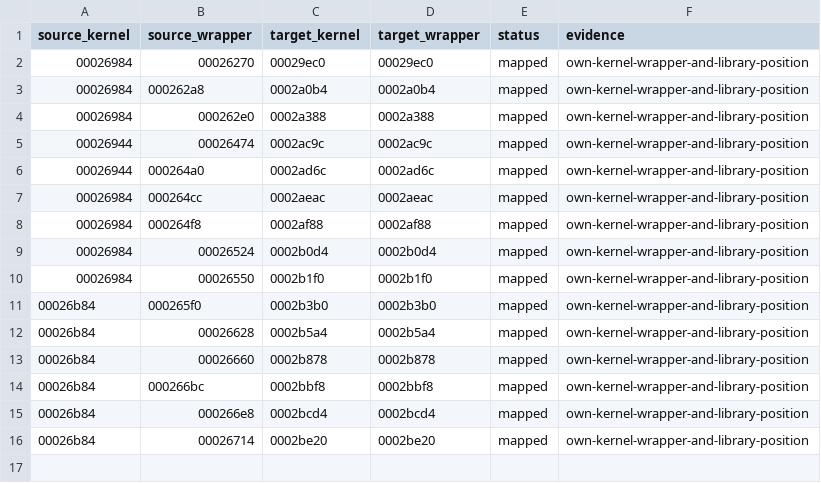
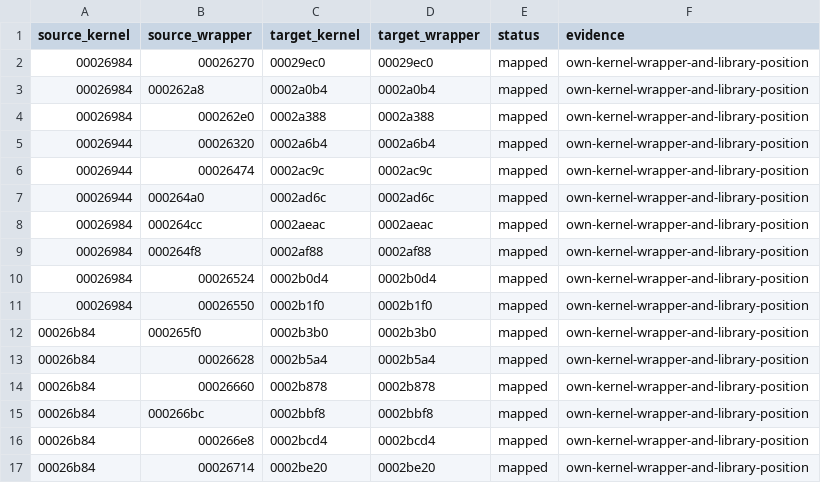
Before and after one commit to irudoy/v, a CSV file: defs/JK08A-1ME3B.interp-correspondence.csv, drawn as a sheet.

Commit message:
fix(kb): merge the 1ME3B 16x16 byte lookup and bind the library arithmetic helpers
foamy-robin/fn, the own-kernel explicit 16x16 lookup of uint8 elements
over uint8 axes at 1me3b:0002a6b4, joins black-cheetah/fn on
interp-contract evidence: it holds the library position of the shared
entry, and its finisher saturates at 0x0080 as fabulous-silkworm/fn does
for 7mfk:00026320. signed_fixed_point_multiply/fn and rough-porpoise/fn
bind on JK78C, JK00C, JK00D, 1ND and 1ME3B with exact function matches.

The own-kernel implicit entry 1me3b:0002ac3c of realistic-cormorant/fn
stays unbound: its signature adds a census kernel that the 1ME3B L0
export lacks, so it binds with the L0 re-export of #168.

Closes #141.

```diff
--- a/defs/JK08A-1ME3B.interp-correspondence.csv
+++ b/defs/JK08A-1ME3B.interp-correspondence.csv
@@ -4,2 +4,3 @@ source_kernel,source_wrapper,target_kernel,target_wrapper,status,evidence
 00026984,000262e0,0002a388,0002a388,mapped,own-kernel-wrapper-and-library-position
+00026944,00026320,0002a6b4,0002a6b4,mapped,own-kernel-wrapper-and-library-position
 00026944,00026474,0002ac9c,0002ac9c,mapped,own-kernel-wrapper-and-library-position
```
Also changed, not shown: 4 other files.
